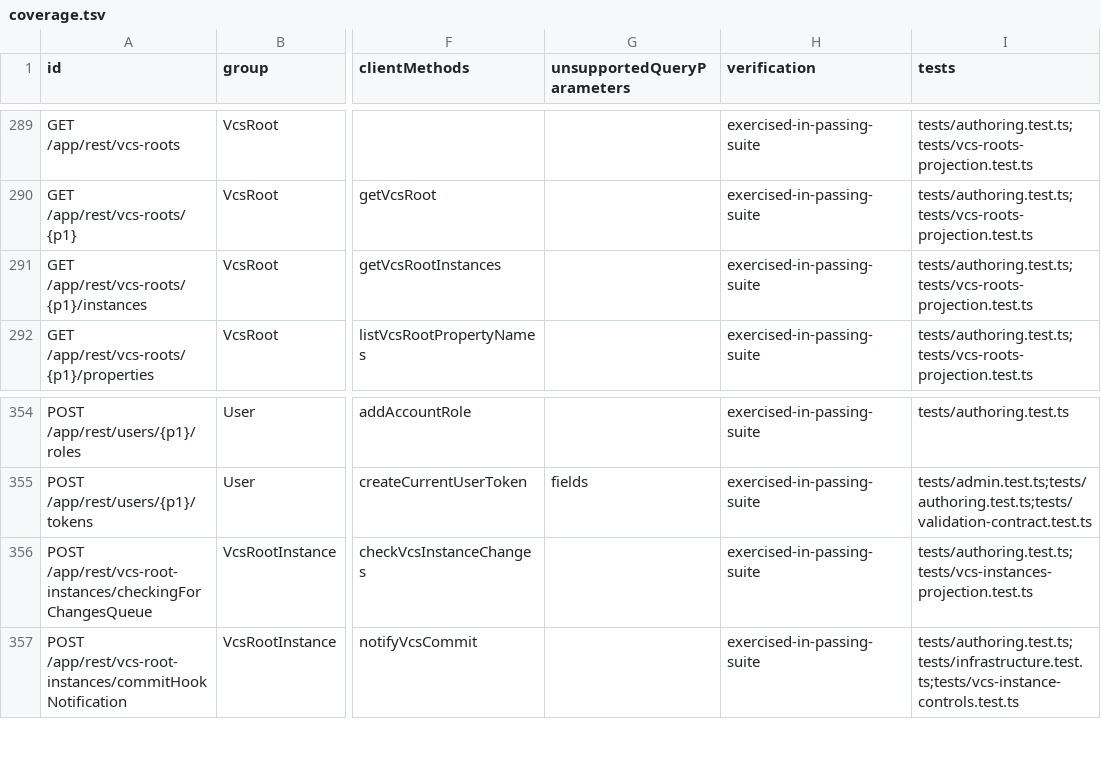
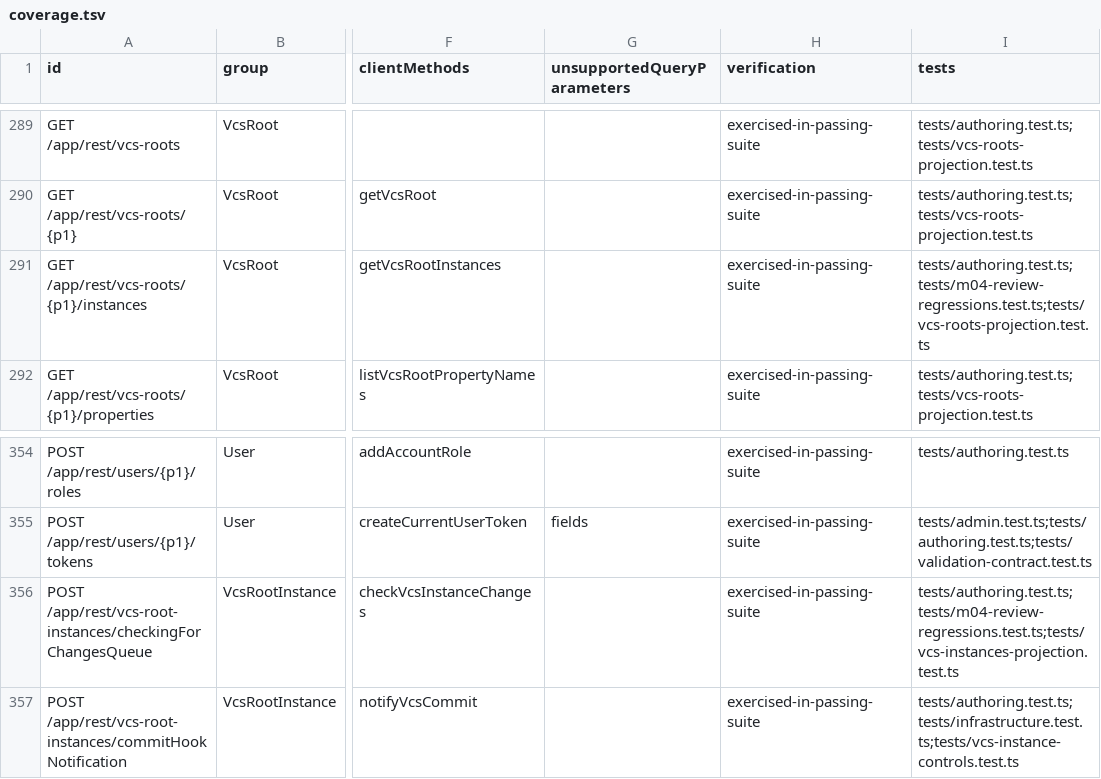
Before and after one commit to iXab3r/teamcity-cli, a TSV file: docs/rest-api-coverage/current/coverage.tsv, drawn as a sheet; only a part is shown, gaps mark what is left out; the diff names each change by its address in the sheet, - before the commit and + after, or states it on an @@ line.

```diff
--- a/docs/rest-api-coverage/current/coverage.tsv
+++ b/docs/rest-api-coverage/current/coverage.tsv
-I291 (tests): tests/authoring.test.ts;tests/vcs-roots-projection.test.ts
+I291 (tests): tests/authoring.test.ts;tests/m04-review-regressions.test.ts;tests/vcs-roots-projection.test.ts
-I356 (tests): tests/authoring.test.ts;tests/vcs-instances-projection.test.ts
+I356 (tests): tests/authoring.test.ts;tests/m04-review-regressions.test.ts;tests/vcs-instances-projection.test.ts
```
Also changed, not shown: 5 other files.
